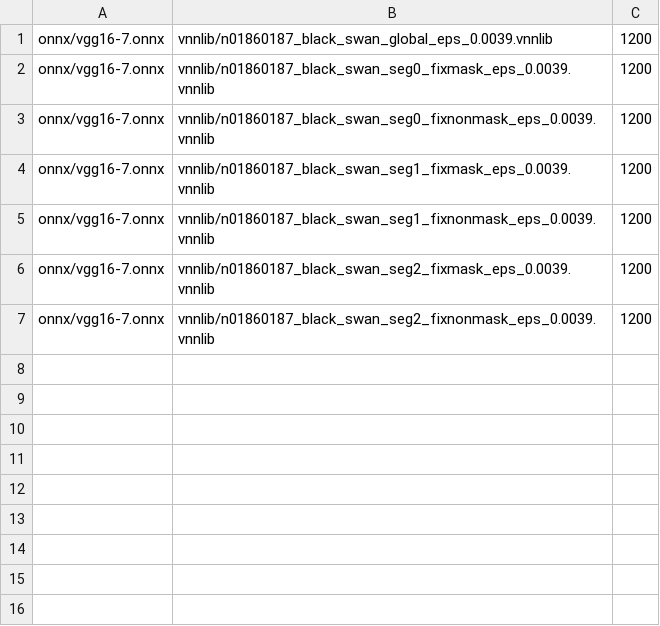
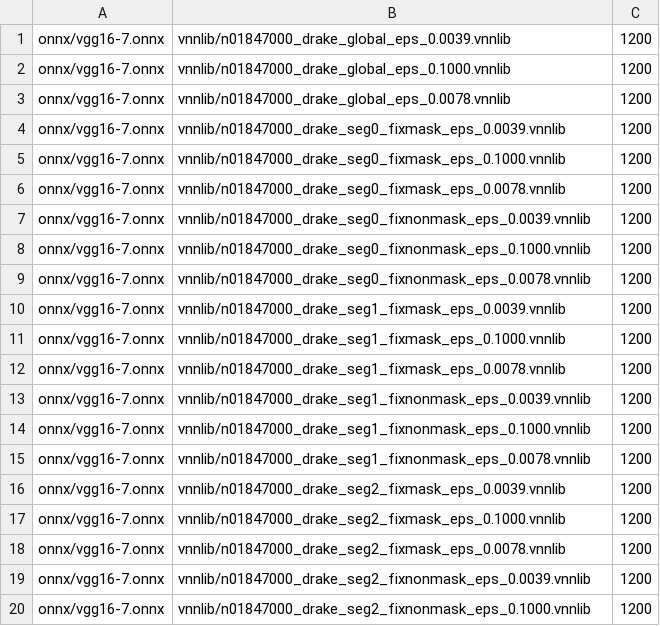
Before and after one commit to zahradehghanipour/XAIV, a CSV file: benchmarks/vggnet16_benchmark2022_segmented/instances.csv, drawn as a sheet; only a part is shown; the diff covers the shown part only.

```diff
--- a/benchmarks/vggnet16_benchmark2022_segmented/instances.csv
+++ b/benchmarks/vggnet16_benchmark2022_segmented/instances.csv
@@ -1,7 +1,20 @@
-onnx/vgg16-7.onnx,vnnlib/n01860187_black_swan_global_eps_0.0039.vnnlib,1200
-onnx/vgg16-7.onnx,vnnlib/n01860187_black_swan_seg0_fixmask_eps_0.0039.vnnlib,1200
-onnx/vgg16-7.onnx,vnnlib/n01860187_black_swan_seg0_fixnonmask_eps_0.0039.vnnlib,1200
-onnx/vgg16-7.onnx,vnnlib/n01860187_black_swan_seg1_fixmask_eps_0.0039.vnnlib,1200
-onnx/vgg16-7.onnx,vnnlib/n01860187_black_swan_seg1_fixnonmask_eps_0.0039.vnnlib,1200
-onnx/vgg16-7.onnx,vnnlib/n01860187_black_swan_seg2_fixmask_eps_0.0039.vnnlib,1200
-onnx/vgg16-7.onnx,vnnlib/n01860187_black_swan_seg2_fixnonmask_eps_0.0039.vnnlib,1200
+onnx/vgg16-7.onnx,vnnlib/n01847000_drake_global_eps_0.0039.vnnlib,1200
+onnx/vgg16-7.onnx,vnnlib/n01847000_drake_global_eps_0.1000.vnnlib,1200
+onnx/vgg16-7.onnx,vnnlib/n01847000_drake_global_eps_0.0078.vnnlib,1200
+onnx/vgg16-7.onnx,vnnlib/n01847000_drake_seg0_fixmask_eps_0.0039.vnnlib,1200
+onnx/vgg16-7.onnx,vnnlib/n01847000_drake_seg0_fixmask_eps_0.1000.vnnlib,1200
+onnx/vgg16-7.onnx,vnnlib/n01847000_drake_seg0_fixmask_eps_0.0078.vnnlib,1200
+onnx/vgg16-7.onnx,vnnlib/n01847000_drake_seg0_fixnonmask_eps_0.0039.vnnlib,1200
+onnx/vgg16-7.onnx,vnnlib/n01847000_drake_seg0_fixnonmask_eps_0.1000.vnnlib,1200
+onnx/vgg16-7.onnx,vnnlib/n01847000_drake_seg0_fixnonmask_eps_0.0078.vnnlib,1200
+onnx/vgg16-7.onnx,vnnlib/n01847000_drake_seg1_fixmask_eps_0.0039.vnnlib,1200
+onnx/vgg16-7.onnx,vnnlib/n01847000_drake_seg1_fixmask_eps_0.1000.vnnlib,1200
+onnx/vgg16-7.onnx,vnnlib/n01847000_drake_seg1_fixmask_eps_0.0078.vnnlib,1200
+onnx/vgg16-7.onnx,vnnlib/n01847000_drake_seg1_fixnonmask_eps_0.0039.vnnlib,1200
+onnx/vgg16-7.onnx,vnnlib/n01847000_drake_seg1_fixnonmask_eps_0.1000.vnnlib,1200
+onnx/vgg16-7.onnx,vnnlib/n01847000_drake_seg1_fixnonmask_eps_0.0078.vnnlib,1200
+onnx/vgg16-7.onnx,vnnlib/n01847000_drake_seg2_fixmask_eps_0.0039.vnnlib,1200
+onnx/vgg16-7.onnx,vnnlib/n01847000_drake_seg2_fixmask_eps_0.1000.vnnlib,1200
+onnx/vgg16-7.onnx,vnnlib/n01847000_drake_seg2_fixmask_eps_0.0078.vnnlib,1200
+onnx/vgg16-7.onnx,vnnlib/n01847000_drake_seg2_fixnonmask_eps_0.0039.vnnlib,1200
+onnx/vgg16-7.onnx,vnnlib/n01847000_drake_seg2_fixnonmask_eps_0.1000.vnnlib,1200
```
Also changed, not shown: 22 added rows elsewhere in this file, benchmarks/vggnet16_benchmark2022_segmented/input_change_stats.csv, 33 other files.
